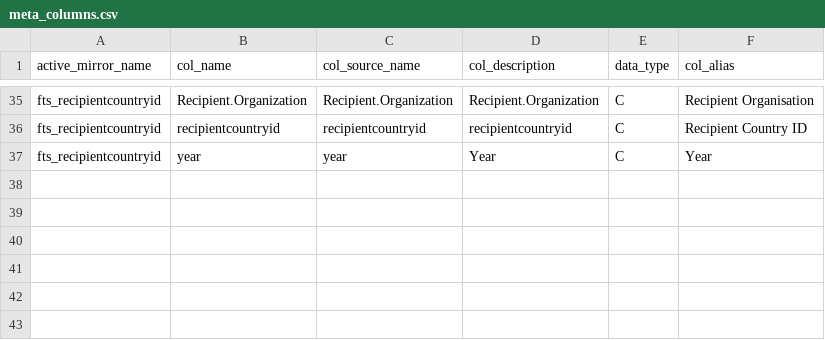
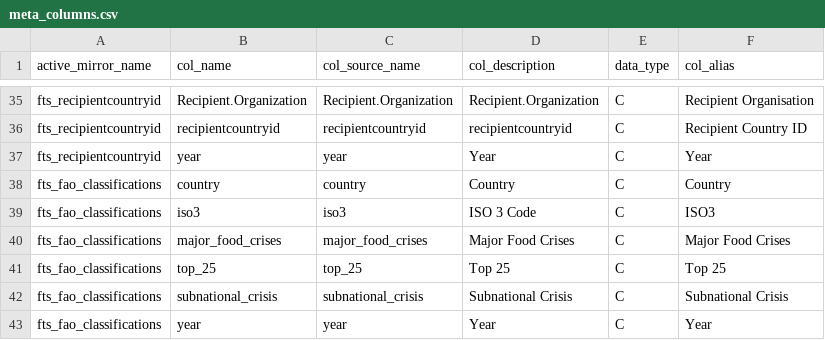
Before and after one commit to devinit/ddw-data-update-configs, a CSV file: manual/fts_dependencies/meta_columns.csv, drawn as a sheet; only a part is shown, gaps mark what is left out.

Commit message:
Add FAO Food Crises

```diff
--- a/manual/fts_dependencies/meta_columns.csv
+++ b/manual/fts_dependencies/meta_columns.csv
@@ -37 +37,7 @@ fts_recipientcountryid,recipientcountryid,recipientcountryid,recipientcountryid,
 fts_recipientcountryid,year,year,Year,C,Year
+fts_fao_classifications,country,country,Country,C,Country
+fts_fao_classifications,iso3,iso3,ISO 3 Code,C,ISO3
+fts_fao_classifications,major_food_crises,major_food_crises,Major Food Crises,C,Major Food Crises
+fts_fao_classifications,top_25,top_25,Top 25,C,Top 25
+fts_fao_classifications,subnational_crisis,subnational_crisis,Subnational Crisis,C,Subnational Crisis
+fts_fao_classifications,year,year,Year,C,Year
```
Also changed, not shown: manual/fts_dependencies/meta.csv, 1 other file.
